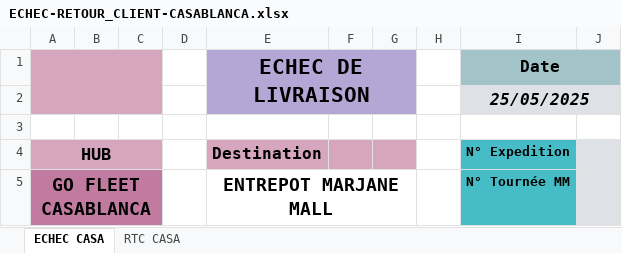
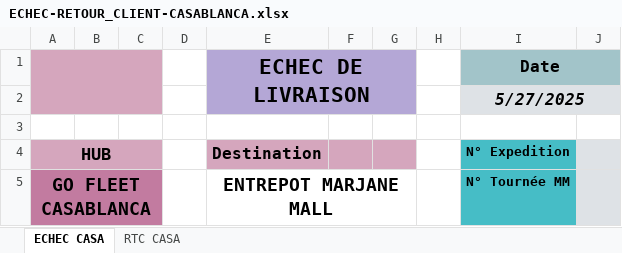
Before and after one commit to shadowofleaf96/GoFleet-Enhancer, an Excel workbook: dummy-content/ECHEC-RETOUR_CLIENT-CASABLANCA.xlsx, sheet ECHEC CASA, drawn as a sheet; only a part is shown; values as stored, in another font and other column widths than the file's, no borders; conditional formats not drawn; the diff names each change by its address in the sheet, - before the commit and + after, or states it on an @@ line.

Commit message:
fix: now data is exported in excel successfully

```diff
--- a/dummy-content/ECHEC-RETOUR_CLIENT-CASABLANCA.xlsx (sheet ECHEC CASA)
+++ b/dummy-content/ECHEC-RETOUR_CLIENT-CASABLANCA.xlsx (sheet ECHEC CASA)
-I2 (Date): 25/05/2025
+I2 (Date): 5/27/2025
```
Also changed, not shown: sheet RTC CASA, 2 other files.
